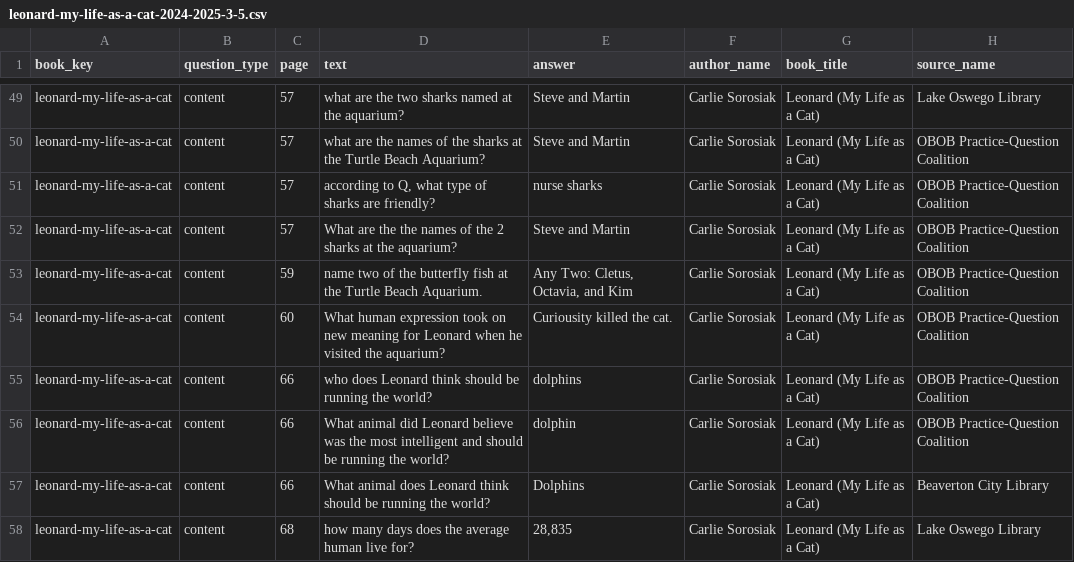
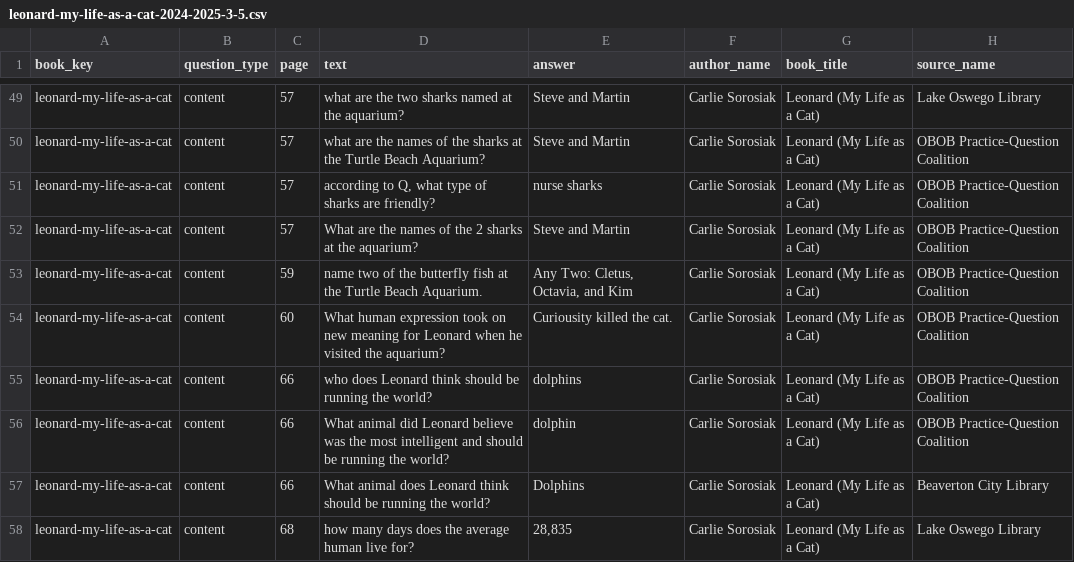
Before and after one commit to brianellin/obob-nextjs, a CSV file: public/exports/2024-2025/3-5/leonard-my-life-as-a-cat-2024-2025-3-5.csv, drawn as a sheet; only a part is shown, gaps mark what is left out.

```diff
--- a/public/exports/2024-2025/3-5/leonard-my-life-as-a-cat-2024-2025-3-5.csv
+++ b/public/exports/2024-2025/3-5/leonard-my-life-as-a-cat-2024-2025-3-5.csv
@@ -51,3 +51,3 @@ leonard-my-life-as-a-cat,content,57,what are the names of the sharks at the Turt
 leonard-my-life-as-a-cat,content,57,"according to Q, what type of sharks are friendly?",nurse sharks,Carlie Sorosiak,Leonard (My Life as a Cat),OBOB Practice-Question Coalition
-leonard-my-life-as-a-cat,content,57,What are the the names of the 2 sharks at the aquarium?,Steve and Martin,Carlie Sorosiak,Leonard (My Life as a Cat),OBOB Practice-Question Coalition
+leonard-my-life-as-a-cat,content,57,What are the names of the 2 sharks at the aquarium?,Steve and Martin,Carlie Sorosiak,Leonard (My Life as a Cat),OBOB Practice-Question Coalition
 leonard-my-life-as-a-cat,content,59,name two of the butterfly fish at the Turtle Beach Aquarium.,"Any Two: Cletus, Octavia, and Kim",Carlie Sorosiak,Leonard (My Life as a Cat),OBOB Practice-Question Coalition
```
Also changed, not shown: public/exports/2024-2025/3-5/obob-2024-2025-3-5-all-questions.csv, public/exports/2024-2025/3-5/solimar-2024-2025-3-5.csv, 22 other files.
